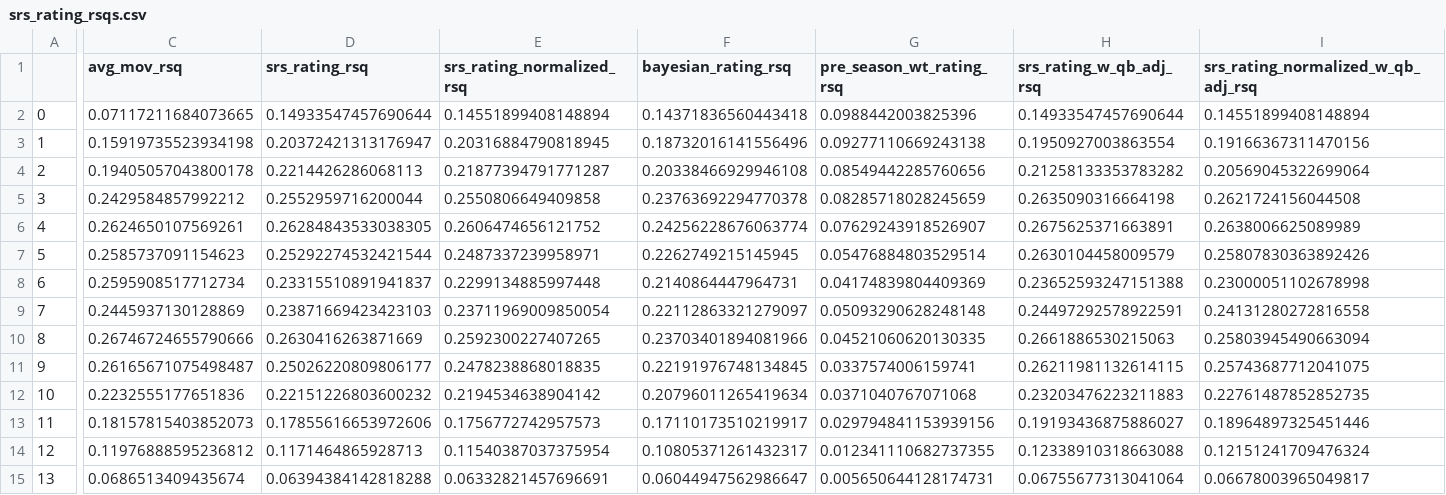
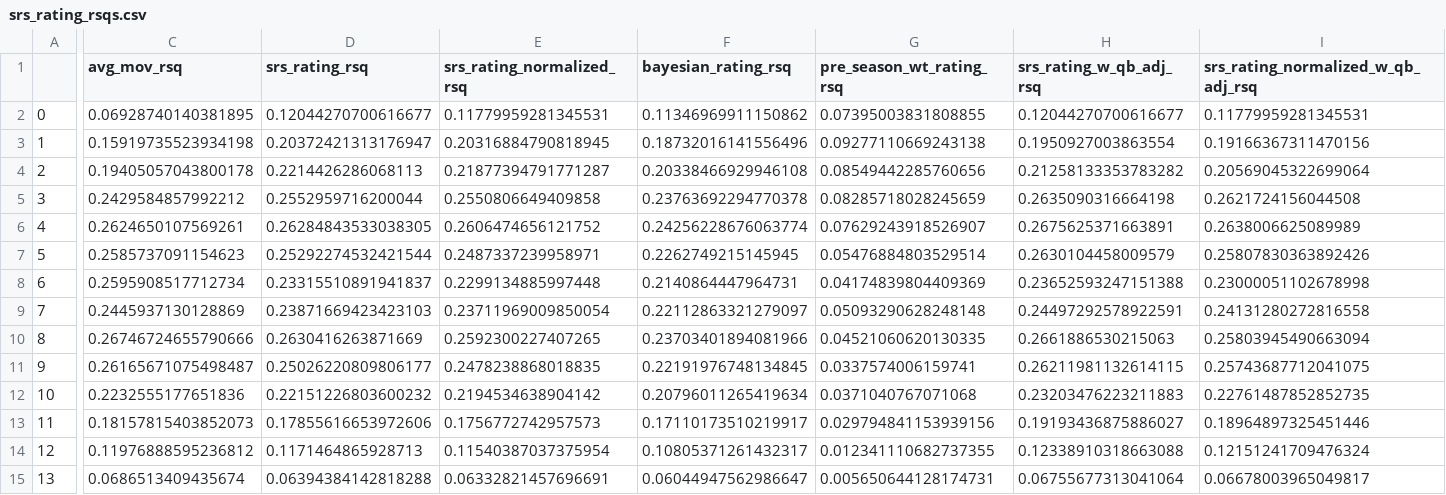
Before and after one commit to greerreNFL/nfelosrs, a CSV file: srs_rating_rsqs.csv, drawn as a sheet; only a part is shown, gaps mark what is left out; the diff covers the shown part only; the diff names each change by its address in the sheet, - before the commit and + after, or states it on an @@ line.

```diff
--- a/srs_rating_rsqs.csv
+++ b/srs_rating_rsqs.csv
-C2 (avg_mov_rsq): 0.07117211684073665
+C2 (avg_mov_rsq): 0.06928740140381895
-D2 (srs_rating_rsq): 0.14933547457690644
+D2 (srs_rating_rsq): 0.12044270700616677
-E2 (srs_rating_normalized_rsq): 0.14551899408148894
+E2 (srs_rating_normalized_rsq): 0.11779959281345531
-F2 (bayesian_rating_rsq): 0.14371836560443418
+F2 (bayesian_rating_rsq): 0.11346969911150862
-G2 (pre_season_wt_rating_rsq): 0.0988442003825396
+G2 (pre_season_wt_rating_rsq): 0.07395003831808855
-H2 (srs_rating_w_qb_adj_rsq): 0.14933547457690644
+H2 (srs_rating_w_qb_adj_rsq): 0.12044270700616677
-I2: 0.14551899408148894
+I2: 0.11779959281345531
```
Also changed, not shown: 2 edited cells elsewhere in this file, srs_rating_rmse.csv, 1 other file.
